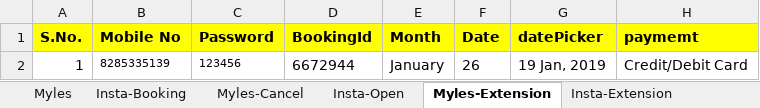
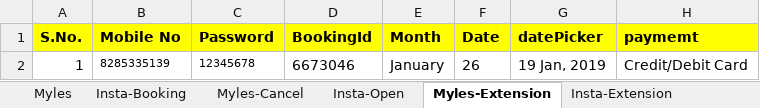
Before and after one commit to jayyadav89/Myles-Repository, an Excel workbook: Myles.xlsx, sheet Myles-Extension, drawn as a sheet; values as stored, in another font and other column widths than the file's, no borders; the diff names each change by its address in the sheet, - before the commit and + after, or states it on an @@ line.

```diff
--- a/Myles.xlsx (sheet Myles-Extension)
+++ b/Myles.xlsx (sheet Myles-Extension)
-C2 (Password): 123456
+C2 (Password): 12345678
-D2 (BookingId): 6672944
+D2 (BookingId): 6673046
```
Also changed, not shown: sheet Myles-Cancel, sheet Myles, sheet Insta-Open, sheet Insta-Close, sheet Explore-Cancel, sheet Swap-Car, 2 more sheets, 27 other files.
